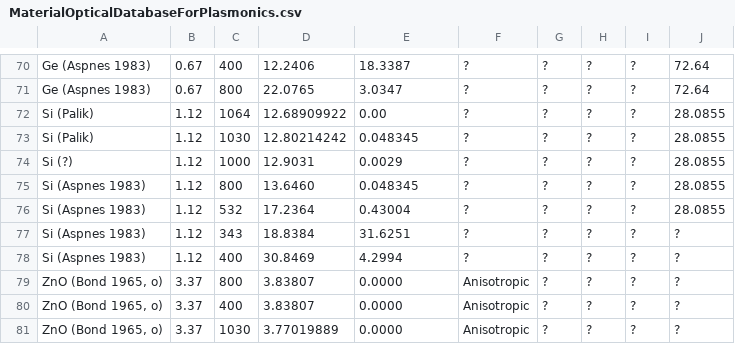
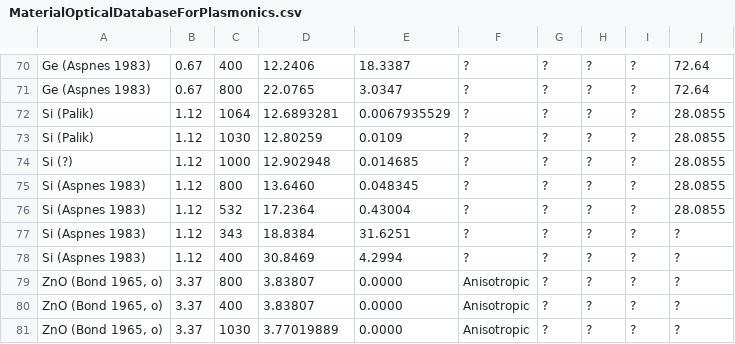
Before and after one commit to tjyderrien/spp-extended-theory, a CSV file: SimpleSPP/MaterialOpticalDatabaseForPlasmonics.csv, drawn as a sheet; only a part is shown, gaps mark what is left out.

Commit message:
Added support to import Palik data now, and Sipe model.

```diff
--- a/SimpleSPP/MaterialOpticalDatabaseForPlasmonics.csv
+++ b/SimpleSPP/MaterialOpticalDatabaseForPlasmonics.csv
@@ -71,5 +71,5 @@ Ge (Aspnes 1983)	0.67	400	12.2406	18.3387	?	?	?	?	72.64
 Ge (Aspnes 1983)	0.67	800	22.0765	3.0347	?	?	?	?	72.64
-Si (Palik)	1.12	1064	12.68909922	0.00	?	?	?	?	28.0855
-Si (Palik)	1.12	1030	12.80214242	0.048345	?	?	?	?	28.0855
-Si (?)	1.12	1000	12.9031	0.0029	?	?	?	?	28.0855
+Si (Palik)	1.12	1064	12.6893281	0.0067935529	?	?	?	?	28.0855
+Si (Palik)	1.12	1030	12.80259	0.0109	?	?	?	?	28.0855
+Si (?)	1.12	1000	12.902948	0.014685	?	?	?	?	28.0855
 Si (Aspnes 1983)	1.12	800	13.6460	0.048345	?	?	?	?	28.0855
```
Also changed, not shown: 3 other files.
